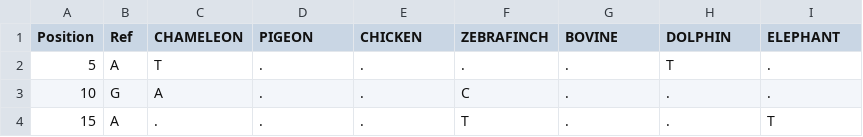
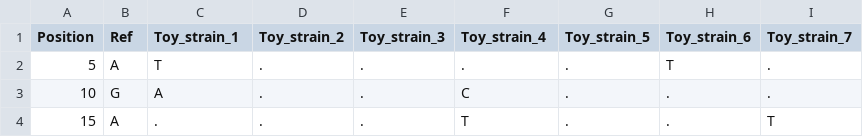
Before and after one commit to Integrative-Transcriptomics/Evidente2.0, a TSV file: server/MiniExample/mini_snp.tsv, drawn as a sheet; only a part is shown.

```diff
--- a/server/MiniExample/mini_snp.tsv
+++ b/server/MiniExample/mini_snp.tsv
@@ -1,2 +1,2 @@
-Position	Ref	CHAMELEON	PIGEON	CHICKEN	ZEBRAFINCH	BOVINE	DOLPHIN	ELEPHANT
+Position	Ref	Toy_strain_1	Toy_strain_2	Toy_strain_3	Toy_strain_4	Toy_strain_5	Toy_strain_6	Toy_strain_7
 5	A	T	.	.	.	.	T	.
```
Also changed, not shown: server/MiniExample/mini_nodeinfo.csv, 1 other file.
